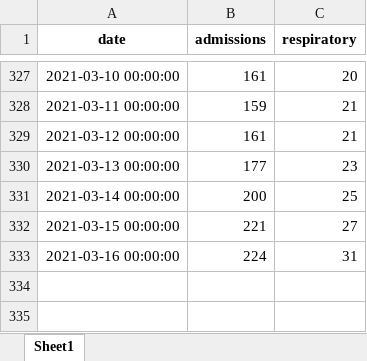
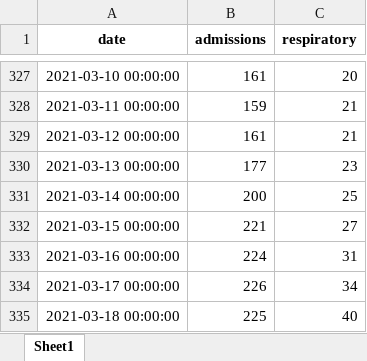
Before and after one commit to frefrik/covid19-nor-admissions, an Excel workbook: data/admissions_nat.xlsx, sheet Sheet1, drawn as a sheet; only a part is shown, gaps mark what is left out; values as stored, in another font and other column widths than the file's, no borders; the diff names each change by its address in the sheet, - before the commit and + after, or states it on an @@ line.

```diff
--- a/data/admissions_nat.xlsx (sheet Sheet1)
+++ b/data/admissions_nat.xlsx (sheet Sheet1)
+row 334: 2021-03-17 00:00:00 | 226 | 34
+row 335: 2021-03-18 00:00:00 | 225 | 40
```
Also changed, not shown: data/admissions_org.xlsx, data/admissions_reg.xlsx, 3 other files.
